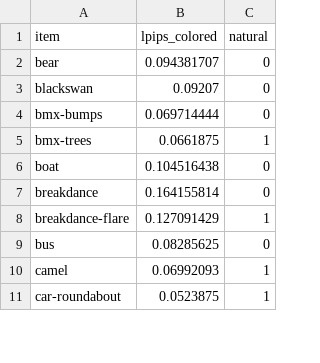
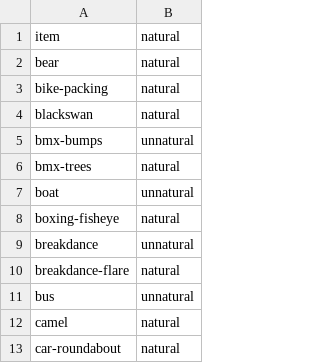
Before and after one commit to minsun0824/Video-Classifier-Using-CNN-and-RNN, a CSV file: tag.csv, drawn as a sheet; only a part is shown; removed rows and columns are numbered as before the commit, all else as after; the diff covers the shown part only; the diff names each change by its address in the sheet, - before the commit and + after, or states it on an @@ line.

```diff
--- a/tag.csv
+++ b/tag.csv
-column B, rows 1-11: lpips_colored | 0.094381707 | 0.09207 | 0.069714444 | 0.0661875 | 0.104516438 | 0.164155814 | 0.127091429 | 0.08285625 | 0.06992093 | 0.0523875
-column C, rows 1-11: natural | 0 | 0 | 0 | 1 | 0 | 0 | 1 | 0 | 1 | 1
+column B, rows 1-2: natural | natural; rows 4-7: natural | unnatural | natural | unnatural; rows 9-13: unnatural | natural | unnatural | natural | natural
+row 3: bike-packing | natural
+row 8: boxing-fisheye | natural
```
Also changed, not shown: 37 added rows elsewhere in this file, 6 other files.
